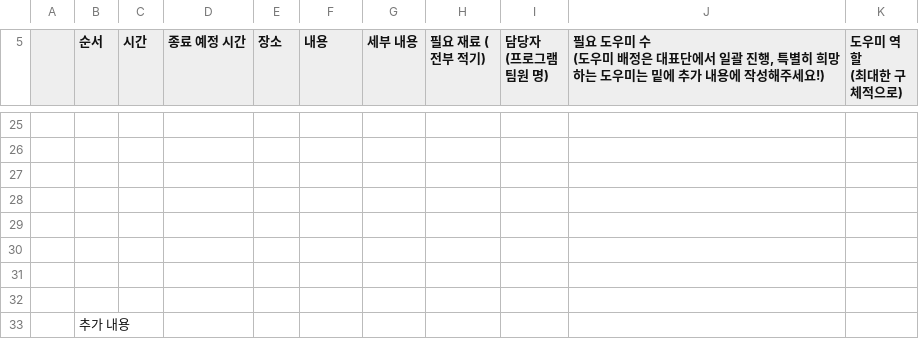
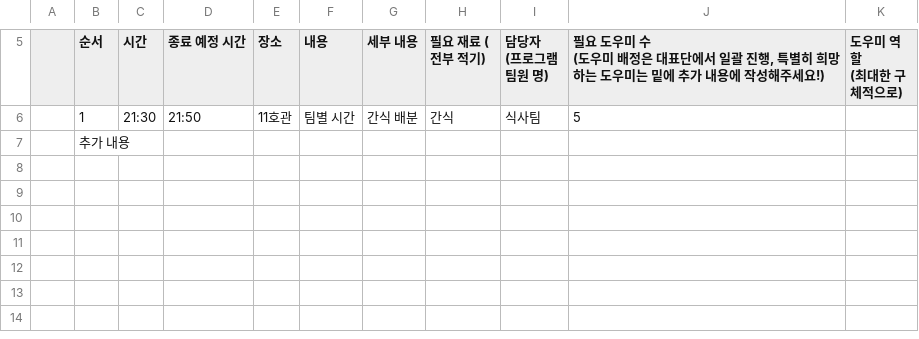
Before and after one commit to heeeoneee/cue_sheet_checker, a CSV file: downloaded_csv_files/4. 조별 모임목요일 저녁 부스활동 대신.csv, drawn as a sheet; only a part is shown, gaps mark what is left out; the diff covers the shown part only.

```diff
--- a/downloaded_csv_files/4. 조별 모임목요일 저녁 부스활동 대신.csv
+++ b/downloaded_csv_files/4. 조별 모임목요일 저녁 부스활동 대신.csv
@@ -29,9 +10,2 @@
-,,,,,,,,,,
-,,,,,,,,,,
-,,,,,,,,,,
-,,,,,,,,,,
-,,,,,,,,,,
-,,,,,,,,,,
-,,,,,,,,,,
-,,,,,,,,,,
+,1,21:30,21:50,11호관,팀별 시간,간식 배분,간식,식사팀,5,
 ,추가 내용,,,,,,,,,
```
Also changed, not shown: 19 removed rows and 1 edited cell elsewhere in this file, downloaded_csv_files/12.무도회.csv, downloaded_csv_files/2. 아이스 브레이킹.csv, 28 other files.
